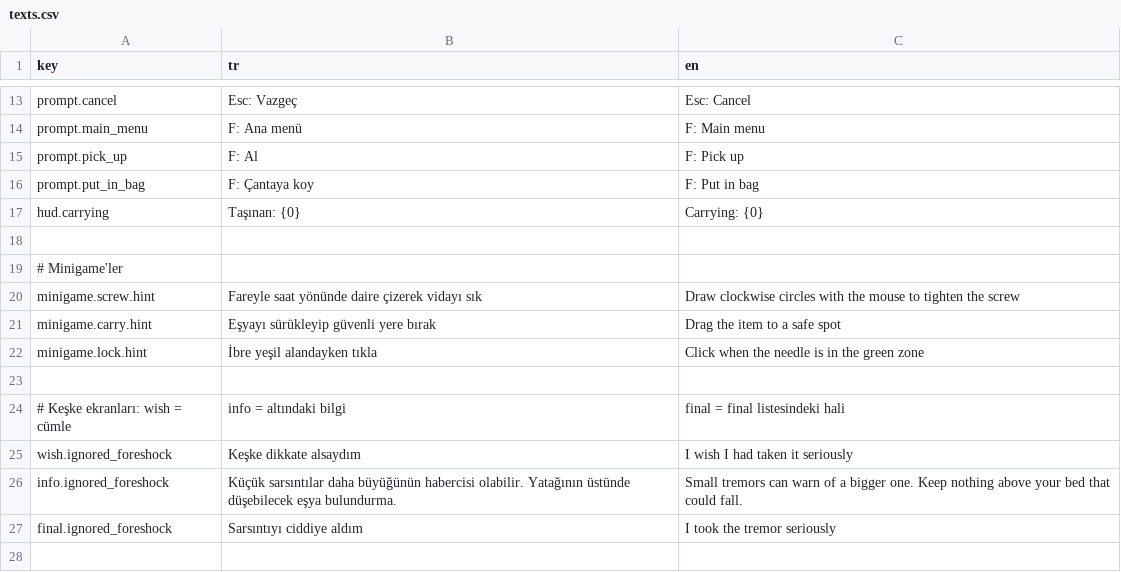
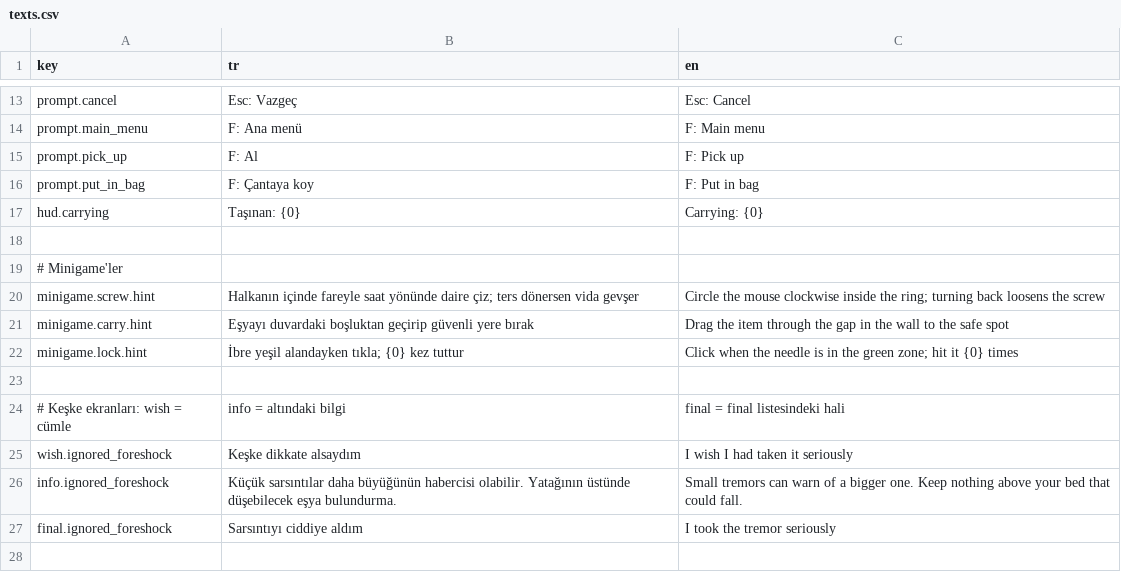
Before and after one commit to g0ktengri/i-wish-civilgamejam2026, a CSV file: Assets/Resources/texts.csv, drawn as a sheet; only a part is shown, gaps mark what is left out.

```diff
--- a/Assets/Resources/texts.csv
+++ b/Assets/Resources/texts.csv
@@ -19,5 +19,5 @@ hud.carrying,Taşınan: {0},Carrying: {0}
 # Minigame'ler
-minigame.screw.hint,Fareyle saat yönünde daire çizerek vidayı sık,Draw clockwise circles with the mouse to tighten the screw
-minigame.carry.hint,Eşyayı sürükleyip güvenli yere bırak,Drag the item to a safe spot
-minigame.lock.hint,İbre yeşil alandayken tıkla,Click when the needle is in the green zone
+minigame.screw.hint,Halkanın içinde fareyle saat yönünde daire çiz; ters dönersen vida gevşer,"Circle the mouse clockwise inside the ring; turning back loosens the screw"
+minigame.carry.hint,Eşyayı duvardaki boşluktan geçirip güvenli yere bırak,Drag the item through the gap in the wall to the safe spot
+minigame.lock.hint,İbre yeşil alandayken tıkla; {0} kez tuttur,Click when the needle is in the green zone; hit it {0} times
 
```
Also changed, not shown: 7 other files.
